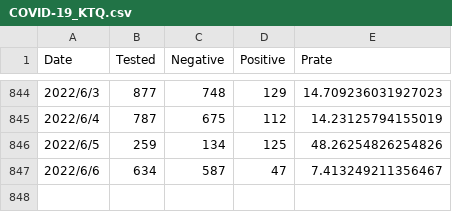
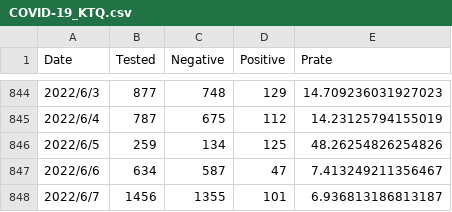
Before and after one commit to u-10bei/u-10bei.github.io, a CSV file: datas/COVID-19_KTQ.csv, drawn as a sheet; only a part is shown, gaps mark what is left out; the diff names each change by its address in the sheet, - before the commit and + after, or states it on an @@ line.

```diff
--- a/datas/COVID-19_KTQ.csv
+++ b/datas/COVID-19_KTQ.csv
+row 848: 2022/6/7 | 1456 | 1355 | 101 | 6.936813186813187
```
Also changed, not shown: datas/COVID-19_JP.csv, 1 other file.
